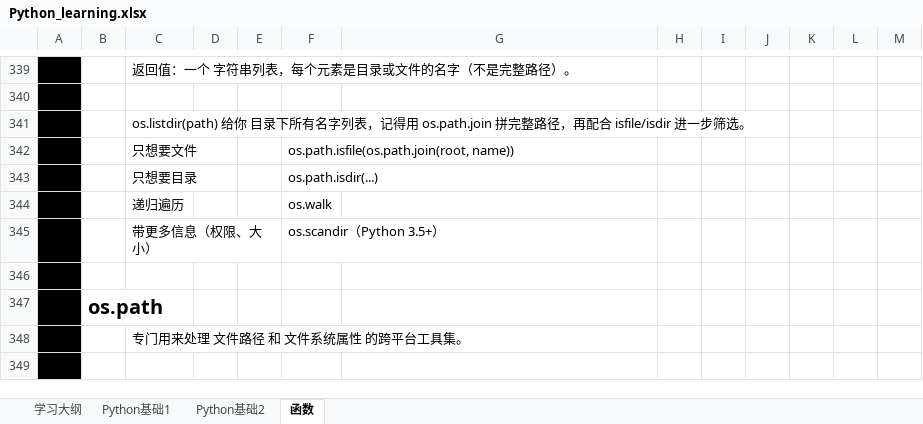
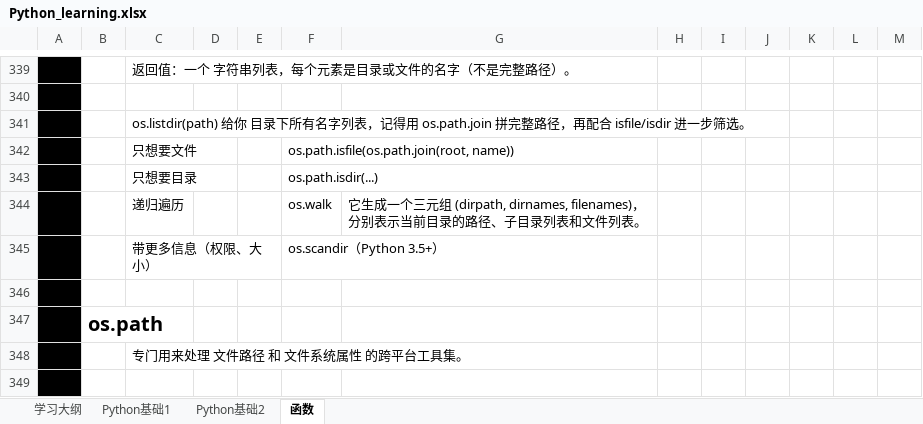
Before and after one commit to suxin-owner/PythonProject, an Excel workbook: Python_learning.xlsx, sheet 函数, drawn as a sheet; only a part is shown, gaps mark what is left out; values as stored, in another font and other column widths than the file's, no borders; the diff covers the shown part only; the diff names each change by its address in the sheet, - before the commit and + after, or states it on an @@ line.

```diff
--- a/Python_learning.xlsx (sheet 函数)
+++ b/Python_learning.xlsx (sheet 函数)
-G344: (empty)
+G344: 它生成一个三元组 (dirpath, dirnames, filenames)，分别表示当前目录的路径、子目录列表和文件列表。
```
Also changed, not shown: 54 added rows, 1 removed row and 26 edited cells elsewhere in this sheet, sheet Python基础1, charts or pictures, 1 other file.
